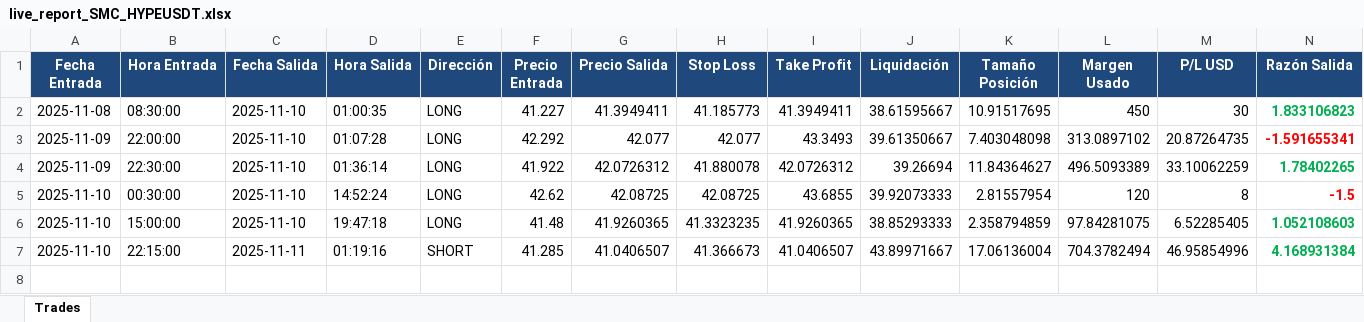
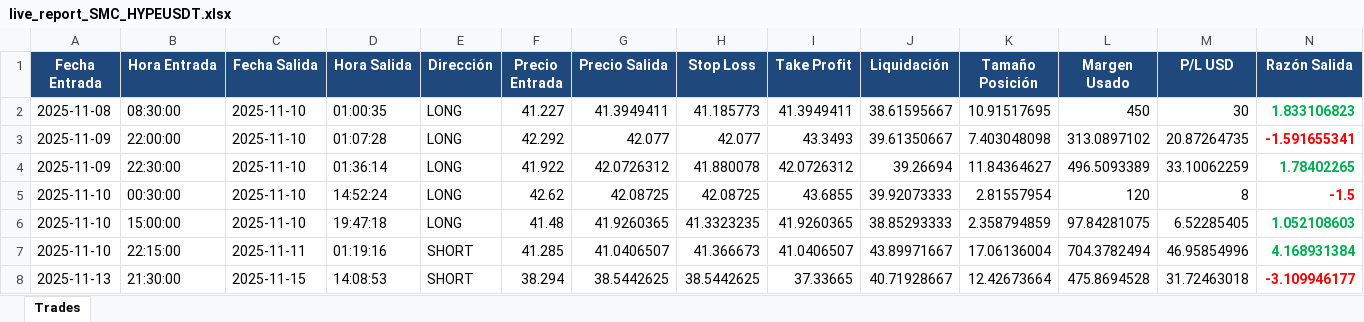
Before and after one commit to NahuelDumo/BOT-SMC2.0, an Excel workbook: live_report_SMC_HYPEUSDT.xlsx, sheet Trades, drawn as a sheet; only a part is shown; values as stored, in another font and other column widths than the file's, no borders; rows hold the shown columns only; the diff names each change by its address in the sheet, - before the commit and + after, or states it on an @@ line.

```diff
--- a/live_report_SMC_HYPEUSDT.xlsx (sheet Trades)
+++ b/live_report_SMC_HYPEUSDT.xlsx (sheet Trades)
+row 8: 2025-11-13 | 21:30:00 | 2025-11-15 | 14:08:53 | SHORT | 38.294 | 38.5442625 | 38.5442625 | 37.33665 | 40.71928667 | 12.42673664 | 475.8694528 | 31.72463018 | -3.109946177
```
Also changed, not shown: 17 other files.
